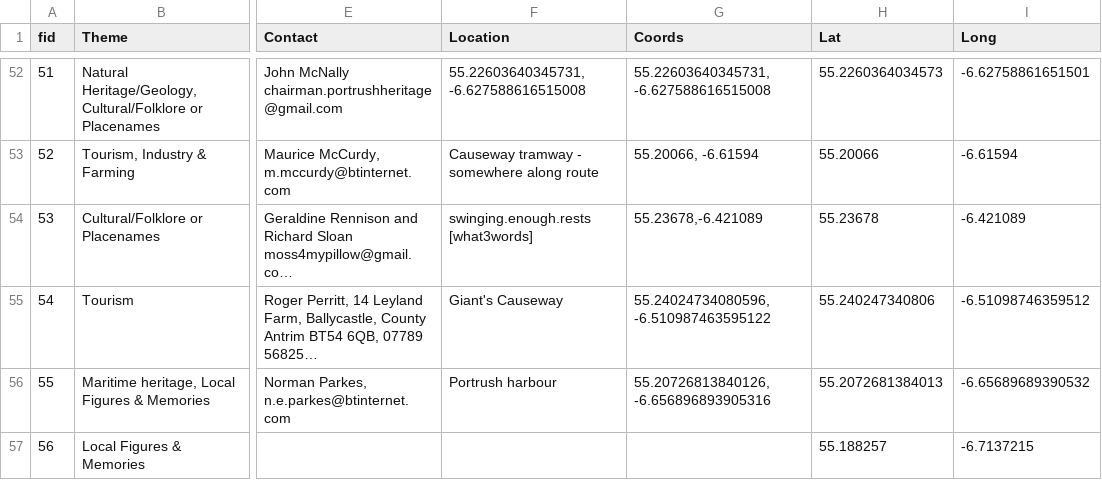
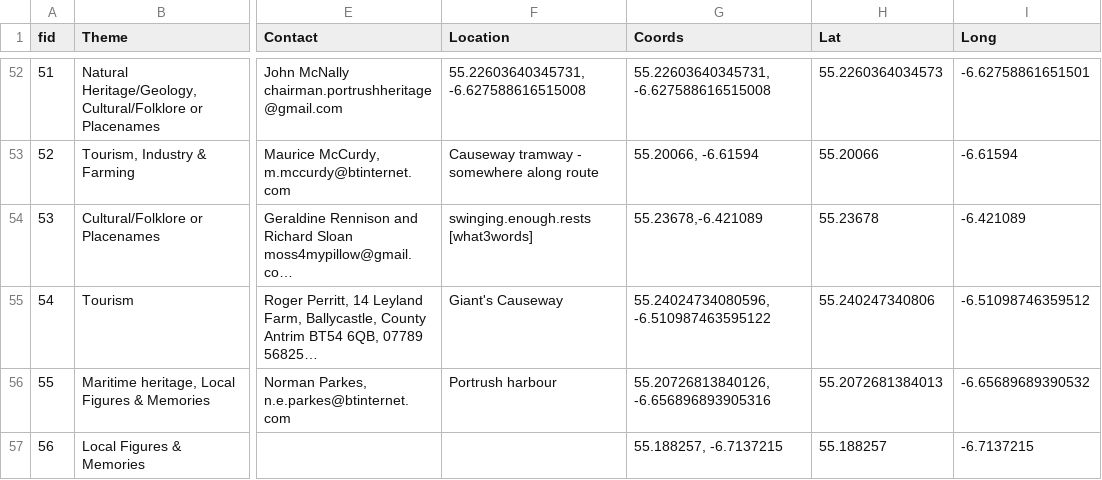
Before and after one commit to northmap/Hidden-History, a CSV file: 277441_7b442e86198f4b0c933a049db2fec1f2.csv, drawn as a sheet; only a part is shown, gaps mark what is left out; long unchanged cells end in …; the diff names each change by its address in the sheet, - before the commit and + after, or states it on an @@ line.

Commit message:
Update 277441_7b442e86198f4b0c933a049db2fec1f2.csv

```diff
--- a/277441_7b442e86198f4b0c933a049db2fec1f2.csv
+++ b/277441_7b442e86198f4b0c933a049db2fec1f2.csv
-G57 (Coords): (empty)
+G57 (Coords): 55.188257, -6.7137215
```
